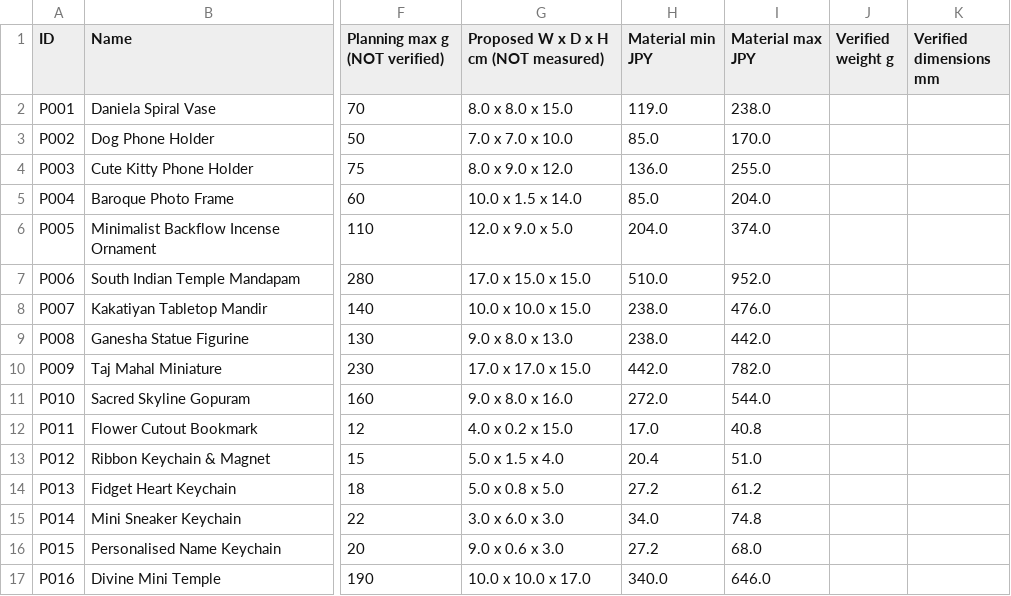
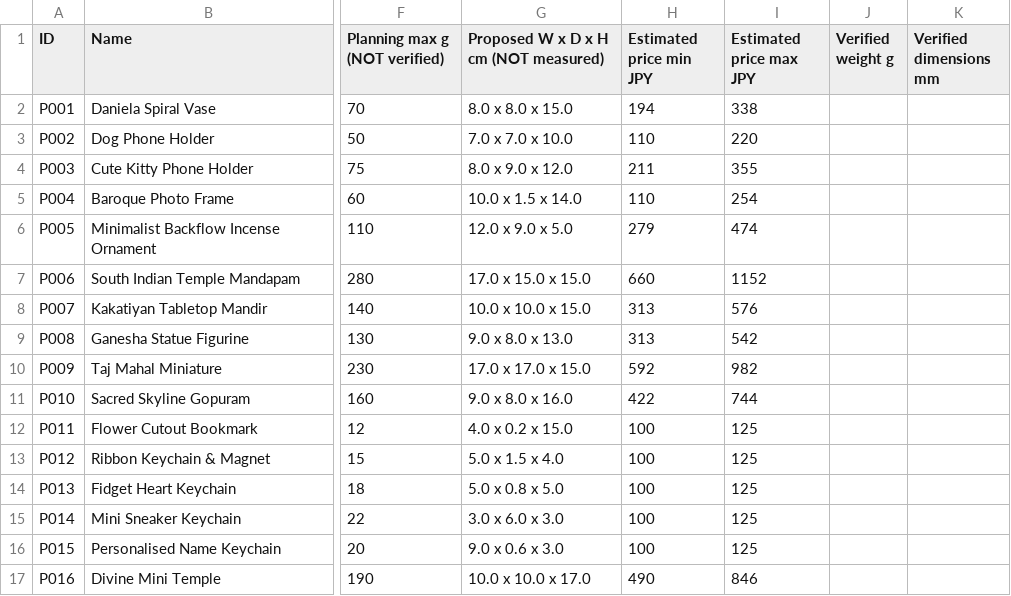
Before and after one commit to PranavPonni/bambucatalogue, a CSV file: specifications.csv, drawn as a sheet; only a part is shown, gaps mark what is left out; the diff covers the shown part only; the diff names each change by its address in the sheet, - before the commit and + after, or states it on an @@ line.

```diff
--- a/specifications.csv
+++ b/specifications.csv
-H1: Material min JPY
+H1: Estimated price min JPY
-I1: Material max JPY
+I1: Estimated price max JPY
-H2 (Estimated price min JPY): 119.0
+H2 (Estimated price min JPY): 194
-I2 (Estimated price max JPY): 238.0
+I2 (Estimated price max JPY): 338
-H3 (Estimated price min JPY): 85.0
+H3 (Estimated price min JPY): 110
-I3 (Estimated price max JPY): 170.0
+I3 (Estimated price max JPY): 220
-H4 (Estimated price min JPY): 136.0
+H4 (Estimated price min JPY): 211
-I4 (Estimated price max JPY): 255.0
+I4 (Estimated price max JPY): 355
-H5 (Estimated price min JPY): 85.0
+H5 (Estimated price min JPY): 110
-I5 (Estimated price max JPY): 204.0
+I5 (Estimated price max JPY): 254
-H6 (Estimated price min JPY): 204.0
+H6 (Estimated price min JPY): 279
-I6 (Estimated price max JPY): 374.0
+I6 (Estimated price max JPY): 474
-H7 (Estimated price min JPY): 510.0
+H7 (Estimated price min JPY): 660
-I7 (Estimated price max JPY): 952.0
+I7 (Estimated price max JPY): 1152
-H8:H9 (Estimated price min JPY): 238.0
+H8:H9 (Estimated price min JPY): 313
-I8 (Estimated price max JPY): 476.0
+I8 (Estimated price max JPY): 576
-I9 (Estimated price max JPY): 442.0
+I9 (Estimated price max JPY): 542
-H10 (Estimated price min JPY): 442.0
+H10 (Estimated price min JPY): 592
-I10 (Estimated price max JPY): 782.0
+I10 (Estimated price max JPY): 982
-H11 (Estimated price min JPY): 272.0
+H11 (Estimated price min JPY): 422
-I11 (Estimated price max JPY): 544.0
+I11 (Estimated price max JPY): 744
-H12 (Estimated price min JPY): 17.0
+H12 (Estimated price min JPY): 100
-I12 (Estimated price max JPY): 40.8
+I12 (Estimated price max JPY): 125
-H13 (Estimated price min JPY): 20.4
+H13 (Estimated price min JPY): 100
-I13 (Estimated price max JPY): 51.0
+I13 (Estimated price max JPY): 125
-H14 (Estimated price min JPY): 27.2
+H14 (Estimated price min JPY): 100
-I14 (Estimated price max JPY): 61.2
+I14 (Estimated price max JPY): 125
-H15 (Estimated price min JPY): 34.0
+H15 (Estimated price min JPY): 100
-I15 (Estimated price max JPY): 74.8
+I15 (Estimated price max JPY): 125
-H16 (Estimated price min JPY): 27.2
+H16 (Estimated price min JPY): 100
-I16 (Estimated price max JPY): 68.0
+I16 (Estimated price max JPY): 125
-H17 (Estimated price min JPY): 340.0
+H17 (Estimated price min JPY): 490
-I17 (Estimated price max JPY): 646.0
+I17 (Estimated price max JPY): 846
```
Also changed, not shown: 114 edited cells elsewhere in this file, 6 other files.
